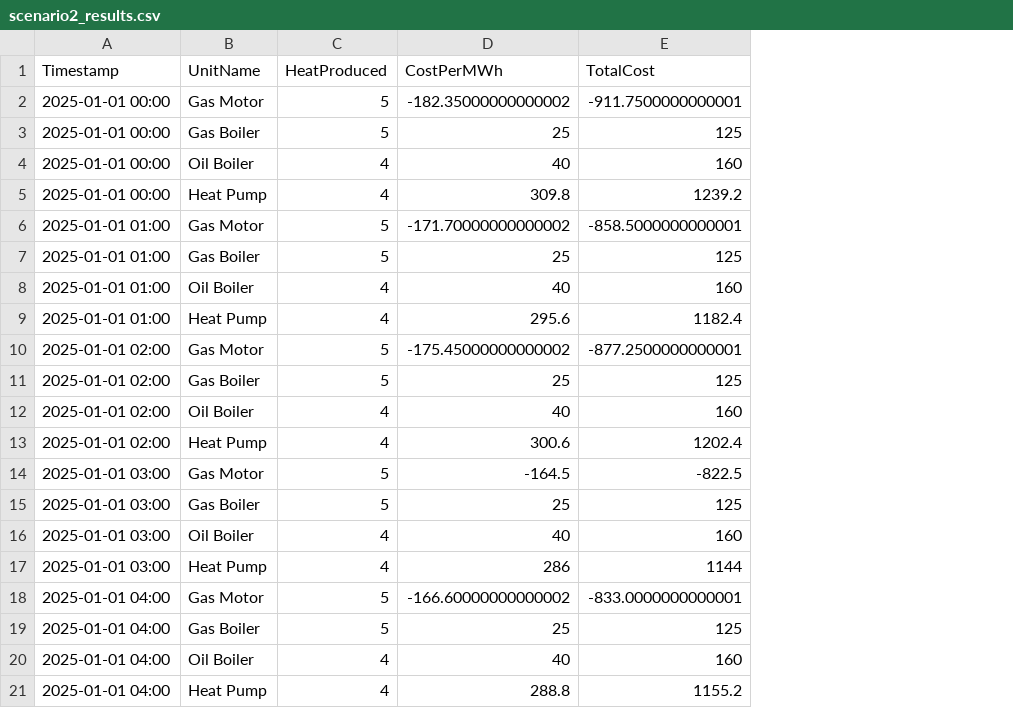
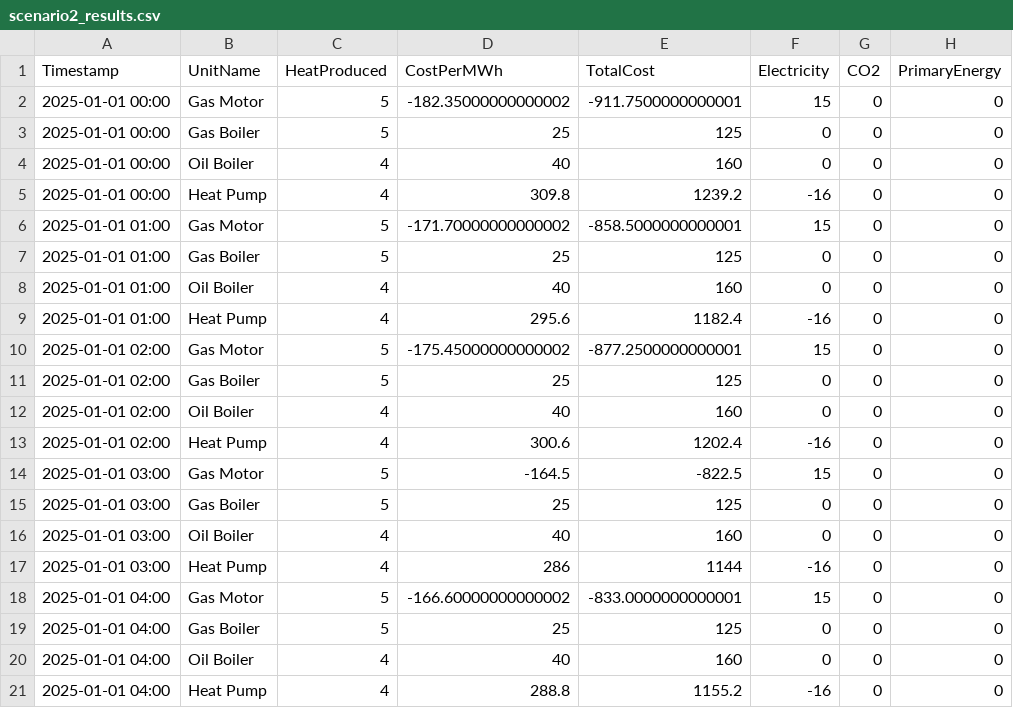
Before and after one commit to vskate/2ndSemesterProjectGroup18, a CSV file: TestApp/output/scenario2_results.csv, drawn as a sheet; the diff names each change by its address in the sheet, - before the commit and + after, or states it on an @@ line.

Commit message:
Expanded result CSV with electricity, CO₂, and primary energy tracking

```diff
--- a/TestApp/output/scenario2_results.csv
+++ b/TestApp/output/scenario2_results.csv
+column F (Electricity), rows 2-21: 15 | 0 | 0 | -16 | 15 | 0 | 0 | -16 | 15 | 0 | 0 | -16 | 15 | 0 | 0 | -16 | 15 | 0 | 0 | -16
+column G (CO2), rows 2-21: all 0
+column H (PrimaryEnergy), rows 2-21: all 0
```
Also changed, not shown: 6 other files.
